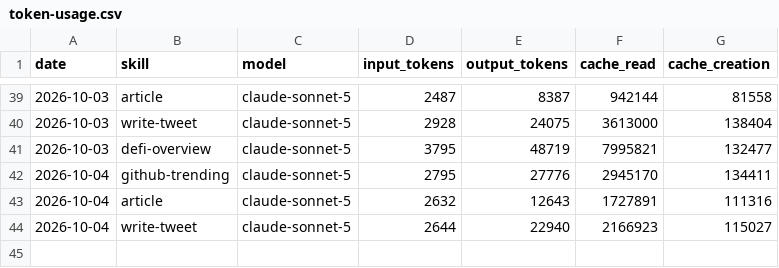
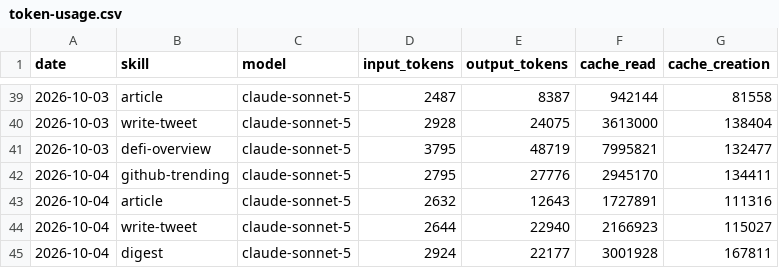
Before and after one commit to Nadai2010/aeon, a CSV file: memory/token-usage.csv, drawn as a sheet; only a part is shown, gaps mark what is left out; the diff names each change by its address in the sheet, - before the commit and + after, or states it on an @@ line.

Commit message:
chore(digest): auto-commit 2026-10-04

```diff
--- a/memory/token-usage.csv
+++ b/memory/token-usage.csv
+row 45: 2026-10-04 | digest | claude-sonnet-5 | 2924 | 22177 | 3001928 | 167811
```
Also changed, not shown: 6 other files.
